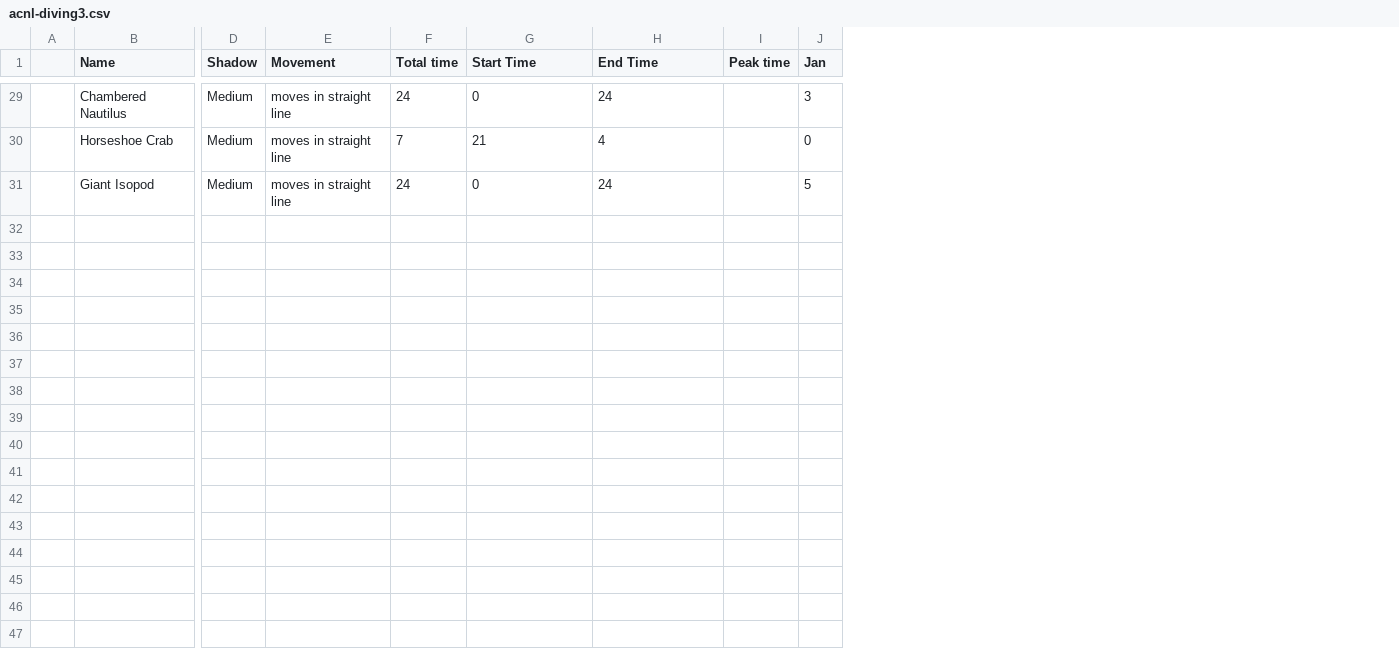
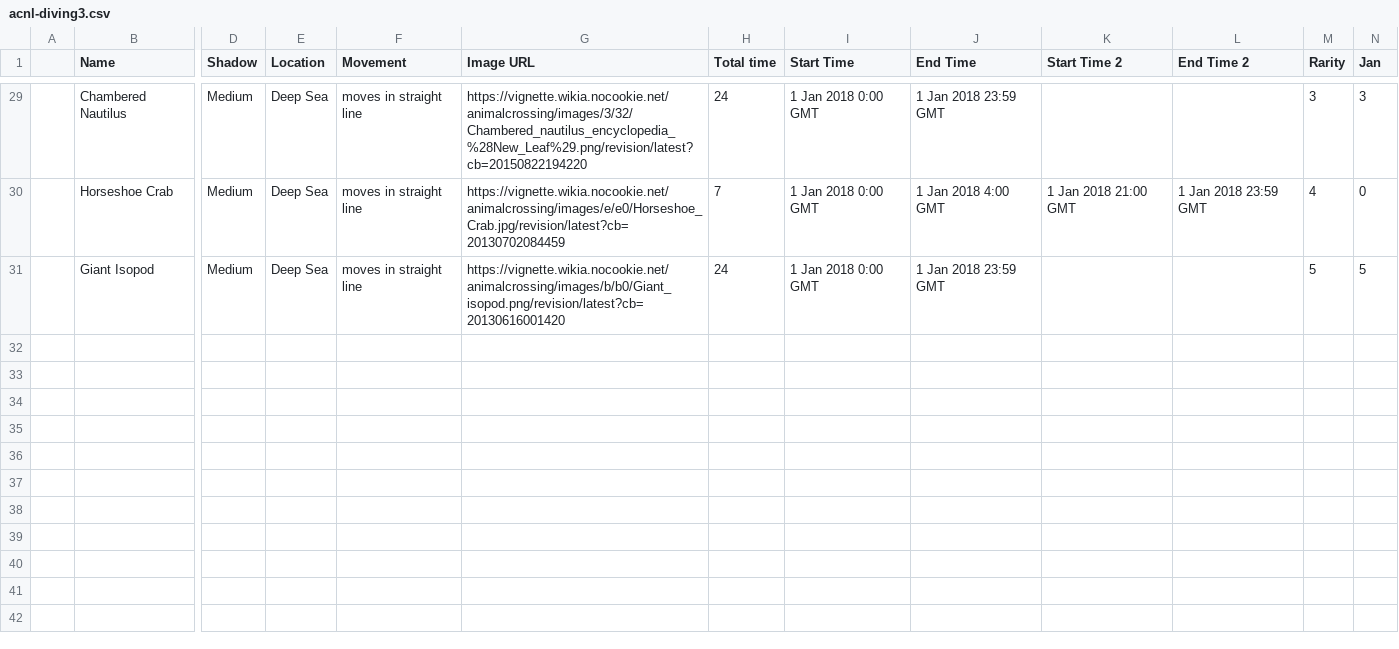
Before and after one commit to y-wanteen/iat355_a4, a CSV file: data/acnl-diving3.csv, drawn as a sheet; only a part is shown, gaps mark what is left out; removed rows and columns are numbered as before the commit, all else as after; rows hold the shown columns only; the diff covers the shown part only; the diff names each change by its address in the sheet, - before the commit and + after, or states it on an @@ line.

```diff
--- a/data/acnl-diving3.csv
+++ b/data/acnl-diving3.csv
+column E (Location), rows 29-31: all Deep Sea
+column G (Image URL), rows 29-31: https://vignette.wikia.nocookie.net/animalcrossing/images/3/32/Chambered_nautilus_encyclopedia_%28New_Leaf%29.png/revision/latest?cb=20150822194220 | https://vignette.wikia.nocookie.net/animalcrossing/images/e/e0/Horseshoe_Crab.jpg/revision/latest?cb=20130702084459 | https://vignette.wikia.nocookie.net/animalcrossing/images/b/b0/Giant_isopod.png/revision/latest?cb=20130616001420
-column I (Peak time), empty
+column K (Start Time 2), row 30: 1 Jan 2018 21:00 GMT
+column L (End Time 2), row 30: 1 Jan 2018 23:59 GMT
+column M (Rarity), rows 29-31: 3 | 4 | 5
-I29 (Start Time): 0
+I29 (Start Time): 1 Jan 2018 0:00 GMT
-J29 (End Time): 24
+J29 (End Time): 1 Jan 2018 23:59 GMT
-I30 (Start Time): 21
+I30 (Start Time): 1 Jan 2018 0:00 GMT
-J30 (End Time): 4
+J30 (End Time): 1 Jan 2018 4:00 GMT
-I31 (Start Time): 0
+I31 (Start Time): 1 Jan 2018 0:00 GMT
-J31 (End Time): 24
+J31 (End Time): 1 Jan 2018 23:59 GMT
-row 32: (empty)
-row 33: (empty)
-row 34: (empty)
-row 35: (empty)
-row 36: (empty)
-row 37: (empty)
-row 38: (empty)
-row 39: (empty)
-row 40: (empty)
-row 41: (empty)
-row 42: (empty)
-row 43: (empty)
-row 44: (empty)
-row 45: (empty)
-row 46: (empty)
-row 47: (empty)
```
Also changed, not shown: 104 removed rows and 54 edited cells elsewhere in this file, 3 other files.
